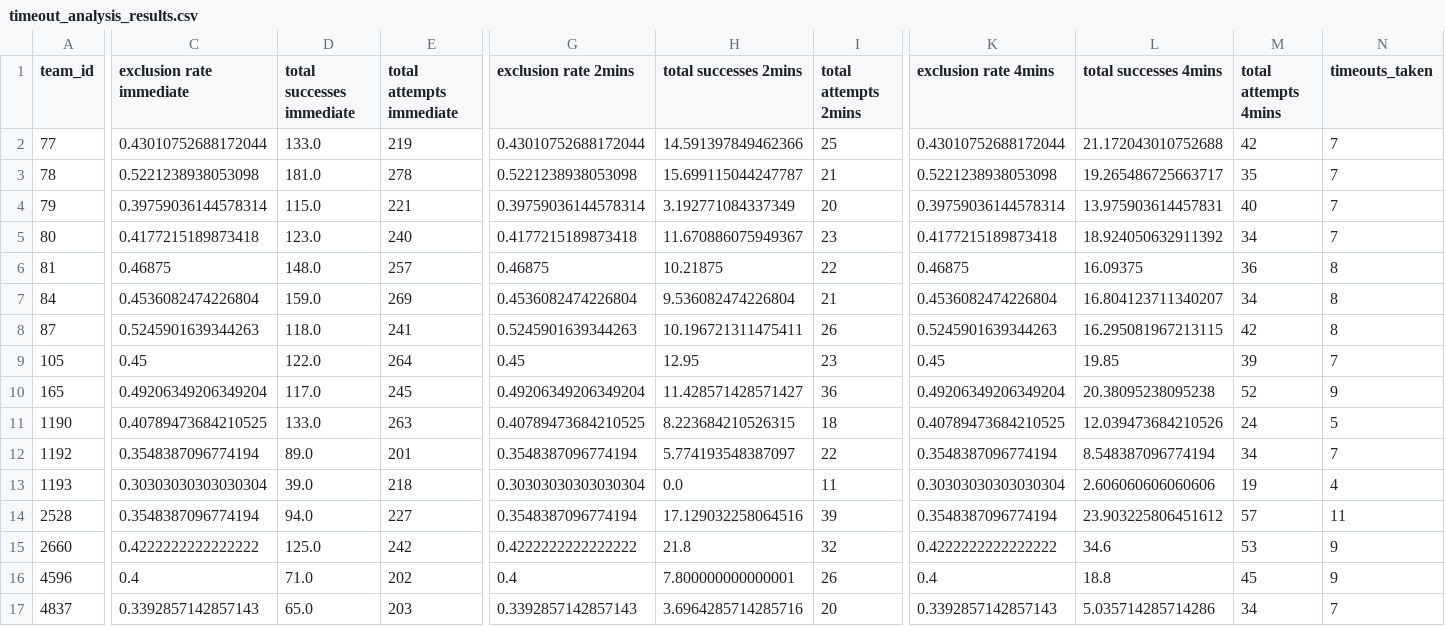
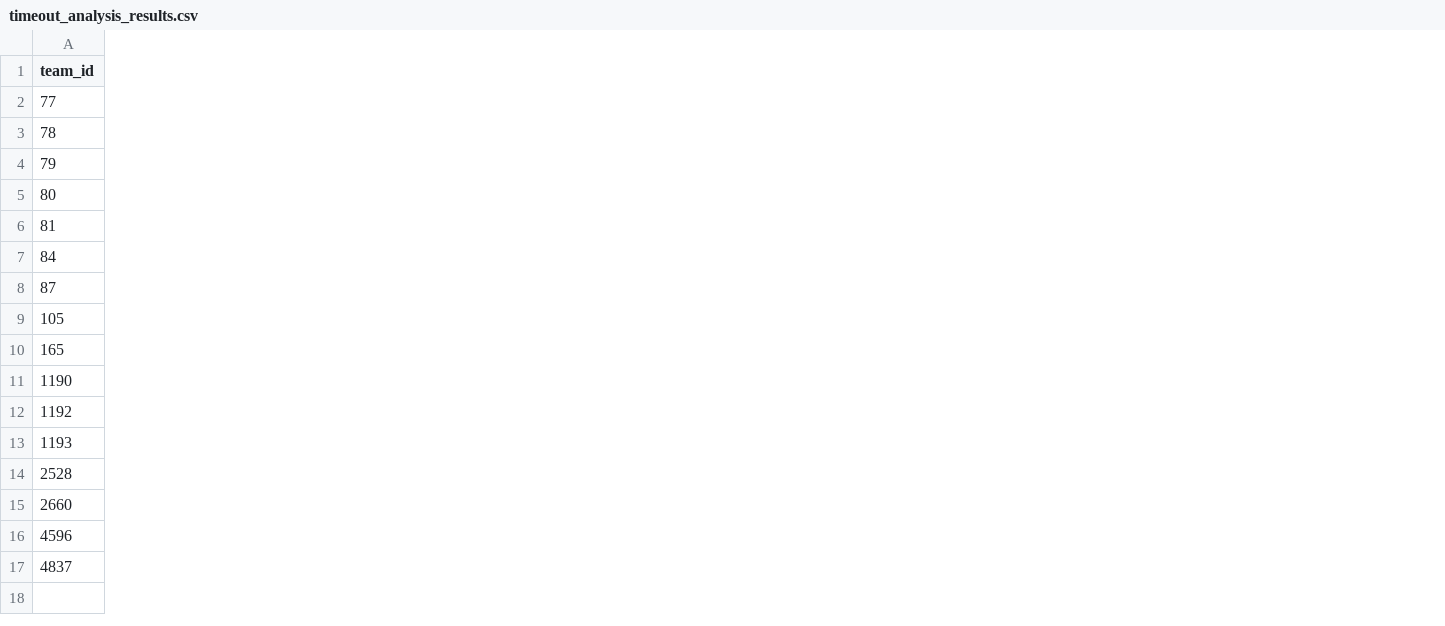
Before and after one commit to Schaff-sys/timeout_analysis, a CSV file: timeout_analysis_results.csv, drawn as a sheet; only a part is shown, gaps mark what is left out; removed rows and columns are numbered as before the commit, all else as after; the diff covers the shown part only; the diff names each change by its address in the sheet, - before the commit and + after, or states it on an @@ line.

Commit message:
refined final dataframe columns

```diff
--- a/timeout_analysis_results.csv
+++ b/timeout_analysis_results.csv
-column C (exclusion rate immediate), rows 2-17: 0.43010752688172044 | 0.5221238938053098 | 0.39759036144578314 | 0.4177215189873418 | 0.46875 | 0.4536082474226804 | 0.5245901639344263 | 0.45 | 0.49206349206349204 | 0.40789473684210525 | 0.3548387096774194 | 0.30303030303030304 | 0.3548387096774194 | 0.4222222222222222 | 0.4 | 0.3392857142857143
-column D (total successes immediate), rows 2-17: 133.0 | 181.0 | 115.0 | 123.0 | 148.0 | 159.0 | 118.0 | 122.0 | 117.0 | 133.0 | 89.0 | 39.0 | 94.0 | 125.0 | 71.0 | 65.0
-column E (total attempts immediate), rows 2-17: 219 | 278 | 221 | 240 | 257 | 269 | 241 | 264 | 245 | 263 | 201 | 218 | 227 | 242 | 202 | 203
-column G (exclusion rate 2mins), rows 2-17: 0.43010752688172044 | 0.5221238938053098 | 0.39759036144578314 | 0.4177215189873418 | 0.46875 | 0.4536082474226804 | 0.5245901639344263 | 0.45 | 0.49206349206349204 | 0.40789473684210525 | 0.3548387096774194 | 0.30303030303030304 | 0.3548387096774194 | 0.4222222222222222 | 0.4 | 0.3392857142857143
-column H (total successes 2mins), rows 2-17: 14.591397849462366 | 15.699115044247787 | 3.192771084337349 | 11.670886075949367 | 10.21875 | 9.536082474226804 | 10.196721311475411 | 12.95 | 11.428571428571427 | 8.223684210526315 | 5.774193548387097 | 0.0 | 17.129032258064516 | 21.8 | 7.800000000000001 | 3.6964285714285716
-column I (total attempts 2mins), rows 2-17: 25 | 21 | 20 | 23 | 22 | 21 | 26 | 23 | 36 | 18 | 22 | 11 | 39 | 32 | 26 | 20
-column K (exclusion rate 4mins), rows 2-17: 0.43010752688172044 | 0.5221238938053098 | 0.39759036144578314 | 0.4177215189873418 | 0.46875 | 0.4536082474226804 | 0.5245901639344263 | 0.45 | 0.49206349206349204 | 0.40789473684210525 | 0.3548387096774194 | 0.30303030303030304 | 0.3548387096774194 | 0.4222222222222222 | 0.4 | 0.3392857142857143
-column L (total successes 4mins), rows 2-17: 21.172043010752688 | 19.265486725663717 | 13.975903614457831 | 18.924050632911392 | 16.09375 | 16.804123711340207 | 16.295081967213115 | 19.85 | 20.38095238095238 | 12.039473684210526 | 8.548387096774194 | 2.606060606060606 | 23.903225806451612 | 34.6 | 18.8 | 5.035714285714286
-column M (total attempts 4mins), rows 2-17: 42 | 35 | 40 | 34 | 36 | 34 | 42 | 39 | 52 | 24 | 34 | 19 | 57 | 53 | 45 | 34
-column N (timeouts_taken), rows 2-17: 7 | 7 | 7 | 7 | 8 | 8 | 8 | 7 | 9 | 5 | 7 | 4 | 11 | 9 | 9 | 7
```
Also changed, not shown: 1 added column, 2 removed columns and 1 edited cell elsewhere in this file, 3 other files.
